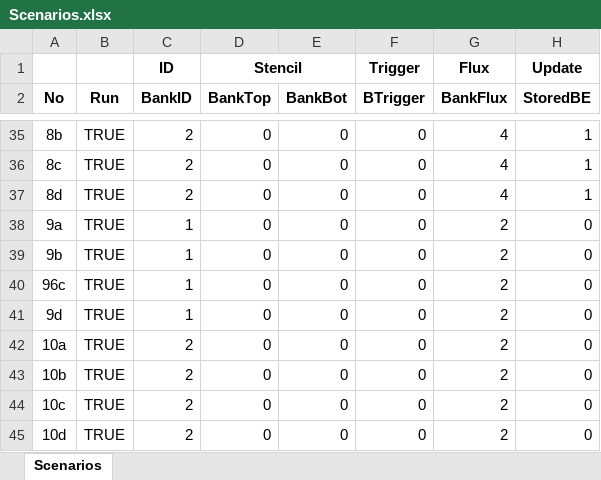
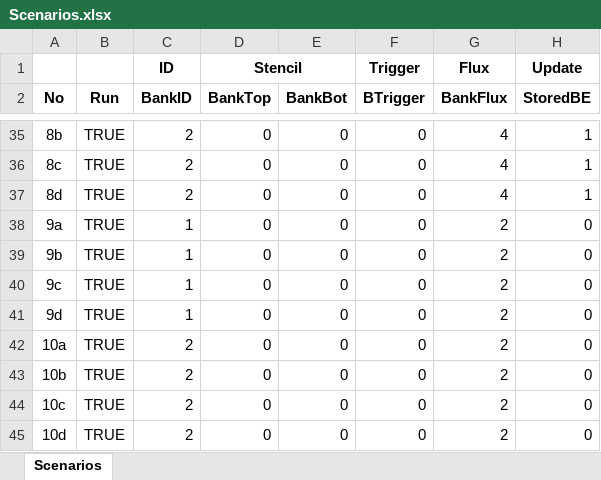
Before and after one commit to RegMeasures/XChannel, an Excel workbook: Inputs/Scenarios.xlsx, sheet Scenarios, drawn as a sheet; only a part is shown, gaps mark what is left out; values as stored, in another font and other column widths than the file's, no borders; conditional formats not drawn; the diff names each change by its address in the sheet, - before the commit and + after, or states it on an @@ line.

Commit message:
Correcting minor error in scenario numbering
git-svn-id: http://svn.niwa.co.nz/repos/SedimentProcesses/delft3d/Research/BankErosionMatlab/Trunk@234 d29393a4-73d2-11e2-8554-73eba5050919

```diff
--- a/Inputs/Scenarios.xlsx (sheet Scenarios)
+++ b/Inputs/Scenarios.xlsx (sheet Scenarios)
-A40 (No): 96c
+A40 (No): 9c
```
